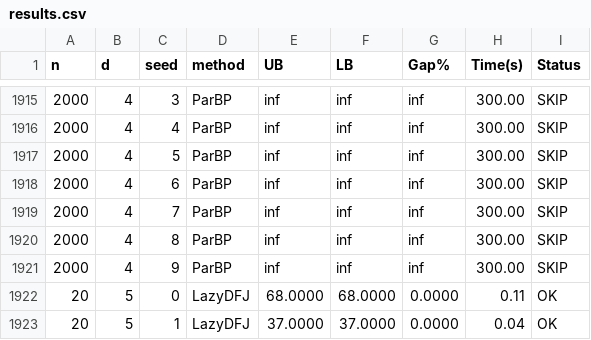
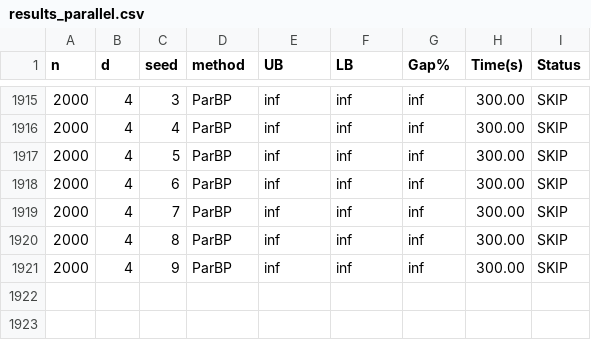
Before and after one commit to emir-dogan/DCMST-BP, a CSV file: results_parallel.csv (was results.csv), drawn as a sheet; only a part is shown, gaps mark what is left out.

```diff
--- a/results.csv
+++ b/results_parallel.csv
@@ -1921,3 +1921 @@ n,d,seed,method,UB,LB,Gap%,Time(s),Status
 2000,4,9,ParBP,inf,inf,inf,300.00,SKIP
-20,5,0,LazyDFJ,68.0000,68.0000,0.0000,0.11,OK
-20,5,1,LazyDFJ,37.0000,37.0000,0.0000,0.04,OK
```
Also changed, not shown: 3 other files.
